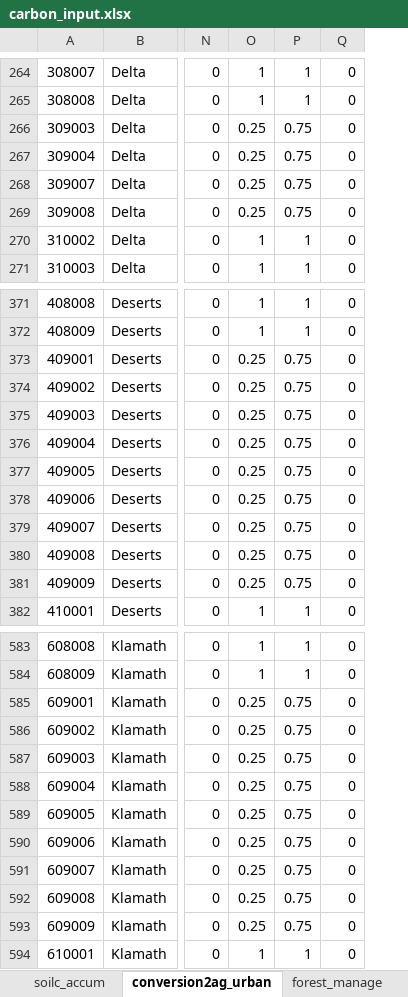
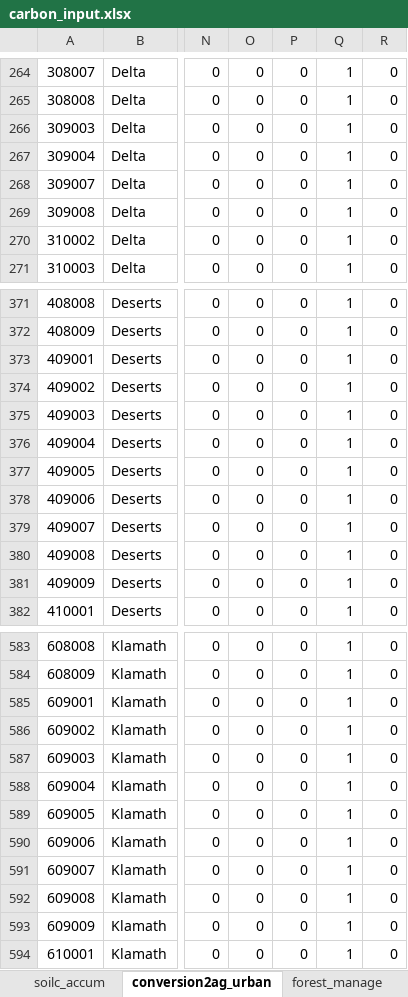
Before and after one commit to aldivi/caland, an Excel workbook: inputs/carbon_input.xlsx, sheet conversion2ag_urban, drawn as a sheet; only a part is shown, gaps mark what is left out; values as stored, in another font and other column widths than the file's, no borders; removed rows and columns are numbered as before the commit, all else as after; the diff covers the shown part only; the diff names each change by its address in the sheet, - before the commit and + after, or states it on an @@ line.

```diff
--- a/inputs/carbon_input.xlsx (sheet conversion2ag_urban)
+++ b/inputs/carbon_input.xlsx (sheet conversion2ag_urban)
-column O, rows 264-271: 1 | 1 | 0.25 | 0.25 | 0.25 | 0.25 | 1 | 1; rows 371-382: 1 | 1 | 0.25 | 0.25 | 0.25 | 0.25 | 0.25 | 0.25 | 0.25 | 0.25 | 0.25 | 1; rows 583-594: 1 | 1 | 0.25 | 0.25 | 0.25 | 0.25 | 0.25 | 0.25 | 0.25 | 0.25 | 0.25 | 1
+column O, rows 264-271: all 0; rows 371-382: all 0; rows 583-594: all 0
+column P, rows 264-271: all 0; rows 371-382: all 0; rows 583-594: all 0
-Q266:Q269: 0.75
+Q266:Q269: 1
-Q373:Q381: 0.75
+Q373:Q381: 1
-Q585:Q593: 0.75
+Q585:Q593: 1
```
Also changed, not shown: 66 edited cells elsewhere in this sheet, sheet forest_manage, sheet dev_manage, inputs/BaseProtect_HighManage_frst2Xmort_fire.xlsx, inputs/BaseProtect_LowManage_frst2Xmort_fire.xlsx, 3 other files.
